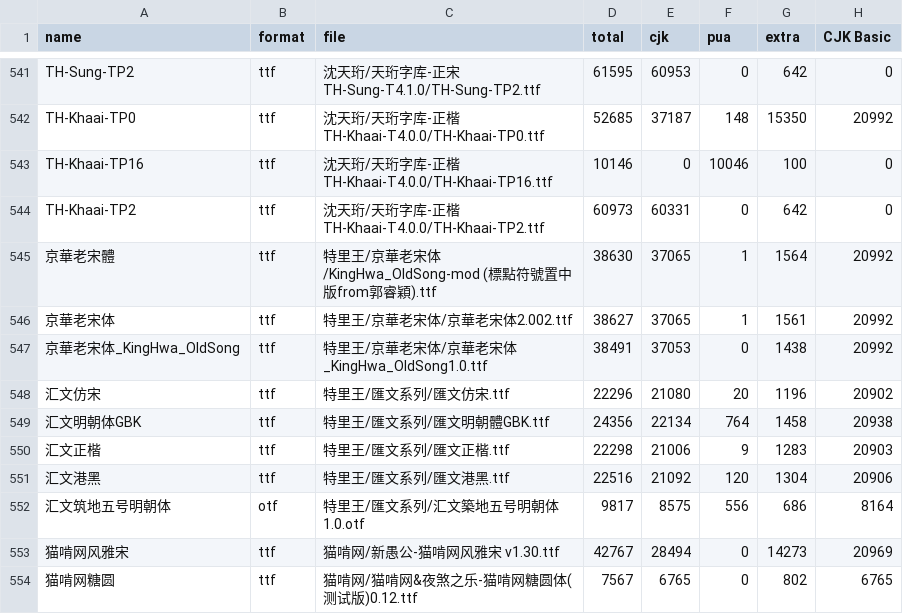
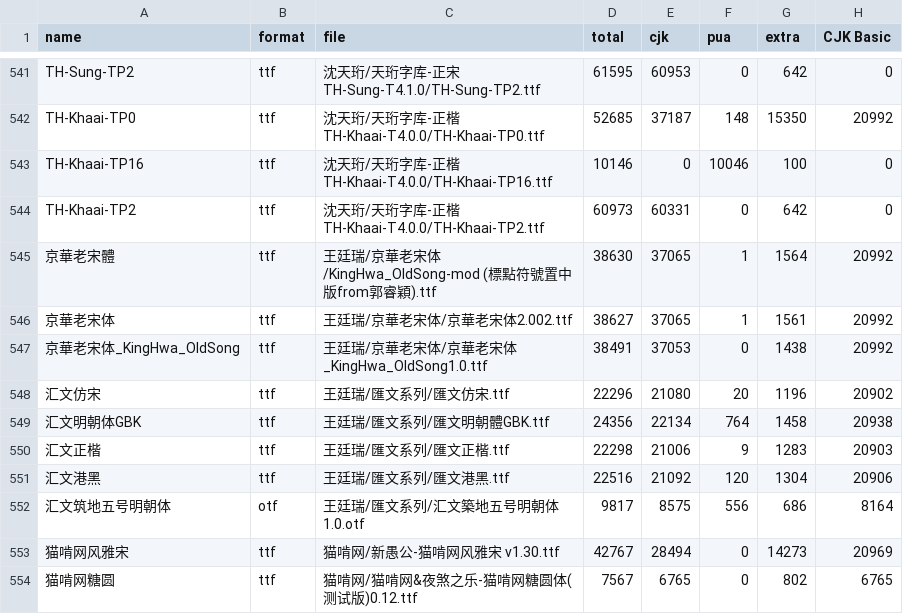
Before and after one commit to zispace/hanzi-fonts, a TSV file: stats.tsv, drawn as a sheet; only a part is shown, gaps mark what is left out; the diff names each change by its address in the sheet, - before the commit and + after, or states it on an @@ line.

```diff
--- a/stats.tsv
+++ b/stats.tsv
-C545 (file): 特里王/京華老…
+C545 (file): 王廷瑞/京華老…
-C546 (file): 特里王/京華老宋体/京華老宋体2.002.ttf
+C546 (file): 王廷瑞/京華老宋体/京華老宋体2.002.ttf
-C547 (file): 特里王/京華老宋体/京華老宋体_KingHwa_OldSong1.0.ttf
+C547 (file): 王廷瑞/京華老宋体/京華老宋体_KingHwa_OldSong1.0.ttf
-C548 (file): 特里王/匯文系列/匯文仿宋.ttf
+C548 (file): 王廷瑞/匯文系列/匯文仿宋.ttf
-C549 (file): 特里王/匯文系列/匯文明朝體GBK.ttf
+C549 (file): 王廷瑞/匯文系列/匯文明朝體GBK.ttf
-C550 (file): 特里王/匯文系列/匯文正楷.ttf
+C550 (file): 王廷瑞/匯文系列/匯文正楷.ttf
-C551 (file): 特里王/匯文系列/匯文港黑.ttf
+C551 (file): 王廷瑞/匯文系列/匯文港黑.ttf
-C552 (file): 特里王/匯文系列/汇文築地五号明朝体1.0.otf
+C552 (file): 王廷瑞/匯文系列/汇文築地五号明朝体1.0.otf
```
Also changed, not shown: sources.tsv, 9 other files.
